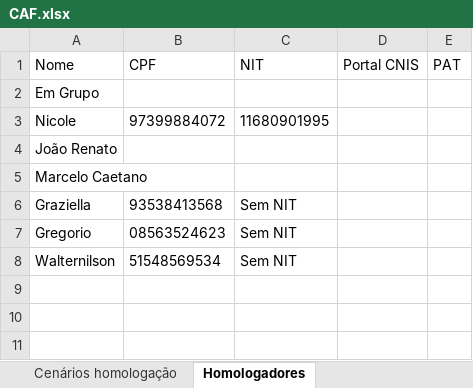
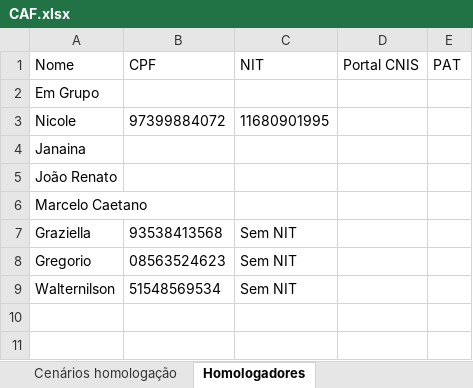
Before and after one commit to thiagopb12-max/painel-homologacao-caf, an Excel workbook: CAF.xlsx, sheet Homologadores, drawn as a sheet; only a part is shown; the shorter side is filled out with more unchanged rows; values as stored, in another font and other column widths than the file's, no borders; the diff names each change by its address in the sheet, - before the commit and + after, or states it on an @@ line.

```diff
--- a/CAF.xlsx (sheet Homologadores)
+++ b/CAF.xlsx (sheet Homologadores)
+row 4: Janaina
```
Also changed, not shown: sheet Cenários homologação.
